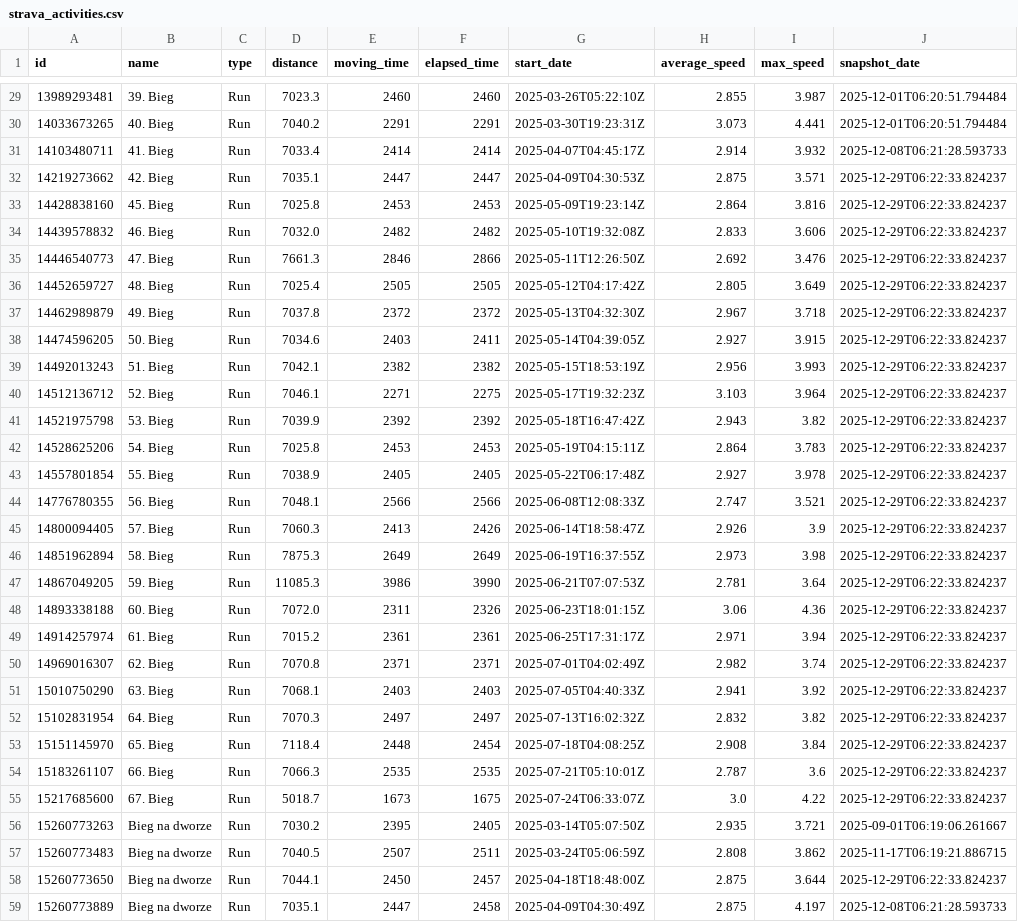
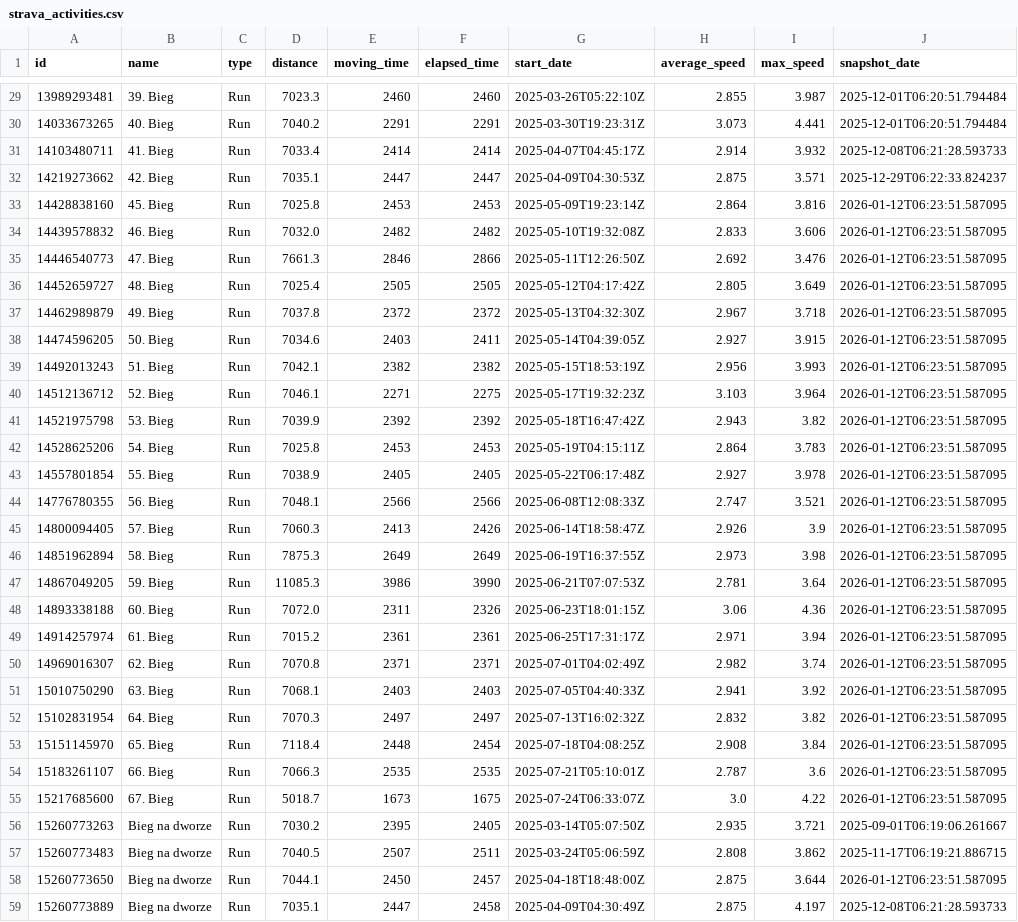
Before and after one commit to PiotrUr/90DaysDataAnalystChallange, a CSV file: PersonalDashboardProject/data/csv/strava_activities.csv, drawn as a sheet; only a part is shown, gaps mark what is left out; the diff covers the shown part only.

```diff
--- a/PersonalDashboardProject/data/csv/strava_activities.csv
+++ b/PersonalDashboardProject/data/csv/strava_activities.csv
@@ -32,28 +32,28 @@ id,name,type,distance,moving_time,elapsed_time,start_date,average_speed,max_spee
 14219273662,42. Bieg,Run,7035.1,2447,2447,2025-04-09T04:30:53Z,2.875,3.571,2025-12-29T06:22:33.824237
-14428838160,45. Bieg,Run,7025.8,2453,2453,2025-05-09T19:23:14Z,2.864,3.816,2025-12-29T06:22:33.824237
-14439578832,46. Bieg,Run,7032.0,2482,2482,2025-05-10T19:32:08Z,2.833,3.606,2025-12-29T06:22:33.824237
-14446540773,47. Bieg,Run,7661.3,2846,2866,2025-05-11T12:26:50Z,2.692,3.476,2025-12-29T06:22:33.824237
-14452659727,48. Bieg,Run,7025.4,2505,2505,2025-05-12T04:17:42Z,2.805,3.649,2025-12-29T06:22:33.824237
-14462989879,49. Bieg,Run,7037.8,2372,2372,2025-05-13T04:32:30Z,2.967,3.718,2025-12-29T06:22:33.824237
-14474596205,50. Bieg,Run,7034.6,2403,2411,2025-05-14T04:39:05Z,2.927,3.915,2025-12-29T06:22:33.824237
-14492013243,51. Bieg,Run,7042.1,2382,2382,2025-05-15T18:53:19Z,2.956,3.993,2025-12-29T06:22:33.824237
-14512136712,52. Bieg,Run,7046.1,2271,2275,2025-05-17T19:32:23Z,3.103,3.964,2025-12-29T06:22:33.824237
-14521975798,53. Bieg,Run,7039.9,2392,2392,2025-05-18T16:47:42Z,2.943,3.82,2025-12-29T06:22:33.824237
-14528625206,54. Bieg,Run,7025.8,2453,2453,2025-05-19T04:15:11Z,2.864,3.783,2025-12-29T06:22:33.824237
-14557801854,55. Bieg,Run,7038.9,2405,2405,2025-05-22T06:17:48Z,2.927,3.978,2025-12-29T06:22:33.824237
-14776780355,56. Bieg,Run,7048.1,2566,2566,2025-06-08T12:08:33Z,2.747,3.521,2025-12-29T06:22:33.824237
-14800094405,57. Bieg,Run,7060.3,2413,2426,2025-06-14T18:58:47Z,2.926,3.9,2025-12-29T06:22:33.824237
-14851962894,58. Bieg,Run,7875.3,2649,2649,2025-06-19T16:37:55Z,2.973,3.98,2025-12-29T06:22:33.824237
-14867049205,59. Bieg,Run,11085.3,3986,3990,2025-06-21T07:07:53Z,2.781,3.64,2025-12-29T06:22:33.824237
-14893338188,60. Bieg,Run,7072.0,2311,2326,2025-06-23T18:01:15Z,3.06,4.36,2025-12-29T06:22:33.824237
-14914257974,61. Bieg,Run,7015.2,2361,2361,2025-06-25T17:31:17Z,2.971,3.94,2025-12-29T06:22:33.824237
-14969016307,62. Bieg,Run,7070.8,2371,2371,2025-07-01T04:02:49Z,2.982,3.74,2025-12-29T06:22:33.824237
-15010750290,63. Bieg,Run,7068.1,2403,2403,2025-07-05T04:40:33Z,2.941,3.92,2025-12-29T06:22:33.824237
-15102831954,64. Bieg,Run,7070.3,2497,2497,2025-07-13T16:02:32Z,2.832,3.82,2025-12-29T06:22:33.824237
-15151145970,65. Bieg,Run,7118.4,2448,2454,2025-07-18T04:08:25Z,2.908,3.84,2025-12-29T06:22:33.824237
-15183261107,66. Bieg,Run,7066.3,2535,2535,2025-07-21T05:10:01Z,2.787,3.6,2025-12-29T06:22:33.824237
-15217685600,67. Bieg,Run,5018.7,1673,1675,2025-07-24T06:33:07Z,3.0,4.22,2025-12-29T06:22:33.824237
+14428838160,45. Bieg,Run,7025.8,2453,2453,2025-05-09T19:23:14Z,2.864,3.816,2026-01-12T06:23:51.587095
+14439578832,46. Bieg,Run,7032.0,2482,2482,2025-05-10T19:32:08Z,2.833,3.606,2026-01-12T06:23:51.587095
+14446540773,47. Bieg,Run,7661.3,2846,2866,2025-05-11T12:26:50Z,2.692,3.476,2026-01-12T06:23:51.587095
+14452659727,48. Bieg,Run,7025.4,2505,2505,2025-05-12T04:17:42Z,2.805,3.649,2026-01-12T06:23:51.587095
+14462989879,49. Bieg,Run,7037.8,2372,2372,2025-05-13T04:32:30Z,2.967,3.718,2026-01-12T06:23:51.587095
+14474596205,50. Bieg,Run,7034.6,2403,2411,2025-05-14T04:39:05Z,2.927,3.915,2026-01-12T06:23:51.587095
+14492013243,51. Bieg,Run,7042.1,2382,2382,2025-05-15T18:53:19Z,2.956,3.993,2026-01-12T06:23:51.587095
+14512136712,52. Bieg,Run,7046.1,2271,2275,2025-05-17T19:32:23Z,3.103,3.964,2026-01-12T06:23:51.587095
+14521975798,53. Bieg,Run,7039.9,2392,2392,2025-05-18T16:47:42Z,2.943,3.82,2026-01-12T06:23:51.587095
+14528625206,54. Bieg,Run,7025.8,2453,2453,2025-05-19T04:15:11Z,2.864,3.783,2026-01-12T06:23:51.587095
+14557801854,55. Bieg,Run,7038.9,2405,2405,2025-05-22T06:17:48Z,2.927,3.978,2026-01-12T06:23:51.587095
+14776780355,56. Bieg,Run,7048.1,2566,2566,2025-06-08T12:08:33Z,2.747,3.521,2026-01-12T06:23:51.587095
+14800094405,57. Bieg,Run,7060.3,2413,2426,2025-06-14T18:58:47Z,2.926,3.9,2026-01-12T06:23:51.587095
+14851962894,58. Bieg,Run,7875.3,2649,2649,2025-06-19T16:37:55Z,2.973,3.98,2026-01-12T06:23:51.587095
+14867049205,59. Bieg,Run,11085.3,3986,3990,2025-06-21T07:07:53Z,2.781,3.64,2026-01-12T06:23:51.587095
+14893338188,60. Bieg,Run,7072.0,2311,2326,2025-06-23T18:01:15Z,3.06,4.36,2026-01-12T06:23:51.587095
+14914257974,61. Bieg,Run,7015.2,2361,2361,2025-06-25T17:31:17Z,2.971,3.94,2026-01-12T06:23:51.587095
+14969016307,62. Bieg,Run,7070.8,2371,2371,2025-07-01T04:02:49Z,2.982,3.74,2026-01-12T06:23:51.587095
+15010750290,63. Bieg,Run,7068.1,2403,2403,2025-07-05T04:40:33Z,2.941,3.92,2026-01-12T06:23:51.587095
+15102831954,64. Bieg,Run,7070.3,2497,2497,2025-07-13T16:02:32Z,2.832,3.82,2026-01-12T06:23:51.587095
+15151145970,65. Bieg,Run,7118.4,2448,2454,2025-07-18T04:08:25Z,2.908,3.84,2026-01-12T06:23:51.587095
+15183261107,66. Bieg,Run,7066.3,2535,2535,2025-07-21T05:10:01Z,2.787,3.6,2026-01-12T06:23:51.587095
+15217685600,67. Bieg,Run,5018.7,1673,1675,2025-07-24T06:33:07Z,3.0,4.22,2026-01-12T06:23:51.587095
 15260773263,Bieg na dworze,Run,7030.2,2395,2405,2025-03-14T05:07:50Z,2.935,3.721,2025-09-01T06:19:06.261667
 15260773483,Bieg na dworze,Run,7040.5,2507,2511,2025-03-24T05:06:59Z,2.808,3.862,2025-11-17T06:19:21.886715
-15260773650,Bieg na dworze,Run,7044.1,2450,2457,2025-04-18T18:48:00Z,2.875,3.644,2025-12-29T06:22:33.824237
+15260773650,Bieg na dworze,Run,7044.1,2450,2457,2025-04-18T18:48:00Z,2.875,3.644,2026-01-12T06:23:51.587095
 15260773889,Bieg na dworze,Run,7035.1,2447,2458,2025-04-09T04:30:49Z,2.875,4.197,2025-12-08T06:21:28.593733
```
Also changed, not shown: 1 added row and 25 edited cells elsewhere in this file, PersonalDashboardProject/data/csv/github_repos.csv, PersonalDashboardProject/data/csv/github_user_stats.csv, 2 other files.
